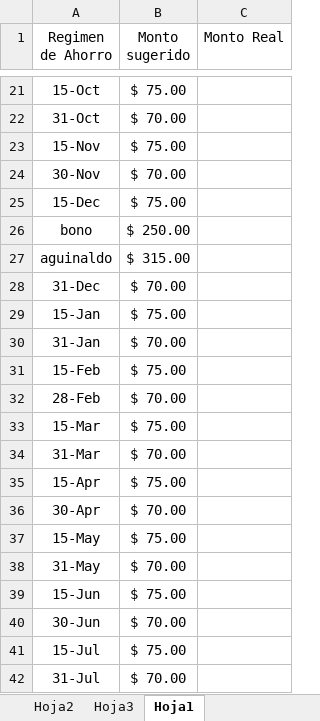
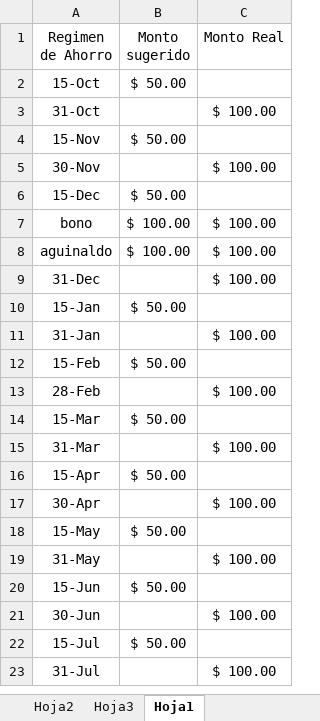
Before and after one commit to LVasquez93/UES-2026, an Excel workbook: Libro1.xlsx, sheet Hoja1, drawn as a sheet; only a part is shown, gaps mark what is left out; values as stored, in another font and other column widths than the file's, no borders; conditional formats not drawn; addresses are those after the commit; the diff covers the shown part only; the diff names each change by its address in the sheet, - before the commit and + after, or states it on an @@ line.

```diff
--- a/Libro1.xlsx (sheet Hoja1)
+++ b/Libro1.xlsx (sheet Hoja1)
-B2 (Monto sugerido): $ 75.00
+B2 (Monto sugerido): $ 50.00
-B3 (Monto sugerido): $ 70.00
+B3 (Monto sugerido): (empty)
-C3 (Monto Real): (empty)
+C3 (Monto Real): $ 100.00
-B4 (Monto sugerido): $ 75.00
+B4 (Monto sugerido): $ 50.00
-B5 (Monto sugerido): $ 70.00
+B5 (Monto sugerido): (empty)
-C5 (Monto Real): (empty)
+C5 (Monto Real): $ 100.00
-B6 (Monto sugerido): $ 75.00
+B6 (Monto sugerido): $ 50.00
-B7 (Monto sugerido): $ 250.00
+B7 (Monto sugerido): $ 100.00
-C7:C9 (Monto Real): (empty)
+C7:C9 (Monto Real): $ 100.00
-B8 (Monto sugerido): $ 315.00
+B8 (Monto sugerido): $ 100.00
-B9 (Monto sugerido): $ 70.00
+B9 (Monto sugerido): (empty)
-B10 (Monto sugerido): $ 75.00
+B10 (Monto sugerido): $ 50.00
-B11 (Monto sugerido): $ 70.00
+B11 (Monto sugerido): (empty)
-C11 (Monto Real): (empty)
+C11 (Monto Real): $ 100.00
-B12 (Monto sugerido): $ 75.00
+B12 (Monto sugerido): $ 50.00
-B13 (Monto sugerido): $ 70.00
+B13 (Monto sugerido): (empty)
-C13 (Monto Real): (empty)
+C13 (Monto Real): $ 100.00
-B14 (Monto sugerido): $ 75.00
+B14 (Monto sugerido): $ 50.00
-B15 (Monto sugerido): $ 70.00
+B15 (Monto sugerido): (empty)
-C15 (Monto Real): (empty)
+C15 (Monto Real): $ 100.00
-B16 (Monto sugerido): $ 75.00
+B16 (Monto sugerido): $ 50.00
-B17 (Monto sugerido): $ 70.00
+B17 (Monto sugerido): (empty)
-C17 (Monto Real): (empty)
+C17 (Monto Real): $ 100.00
-B18 (Monto sugerido): $ 75.00
+B18 (Monto sugerido): $ 50.00
-B19 (Monto sugerido): $ 70.00
+B19 (Monto sugerido): (empty)
-C19 (Monto Real): (empty)
+C19 (Monto Real): $ 100.00
-B20 (Monto sugerido): $ 75.00
+B20 (Monto sugerido): $ 50.00
-B21 (Monto sugerido): $ 70.00
+B21 (Monto sugerido): (empty)
-C21 (Monto Real): (empty)
+C21 (Monto Real): $ 100.00
-B22 (Monto sugerido): $ 75.00
+B22 (Monto sugerido): $ 50.00
-B23 (Monto sugerido): $ 70.00
+B23 (Monto sugerido): (empty)
-C23 (Monto Real): (empty)
+C23 (Monto Real): $ 100.00
```
Also changed, not shown: 1 added row, 20 removed rows and 20 edited cells elsewhere in this sheet, sheet Hoja3, sheet Hoja2, hidden cells, Ciclo 02 - 2026/CalendarioEvaluaciones.xlsx, Ciclo 02 - 2026/Cuadro de notas.xlsx, 12 other files.
